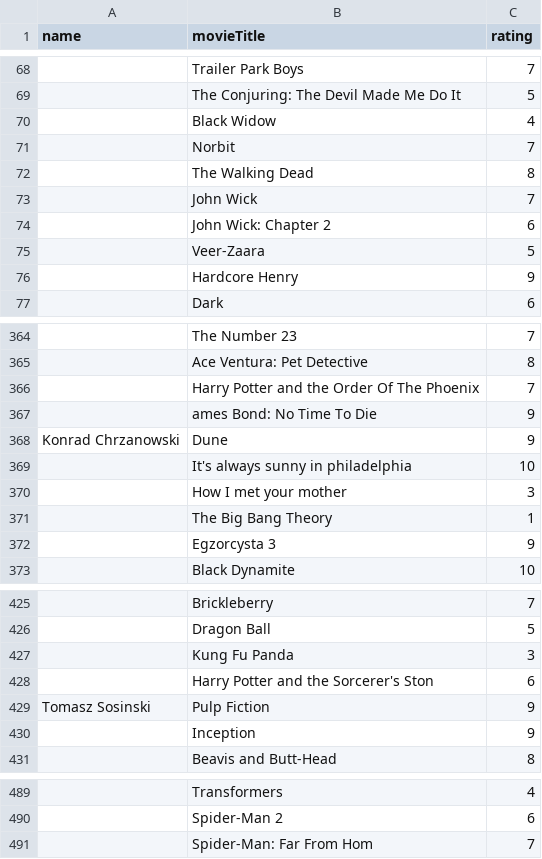
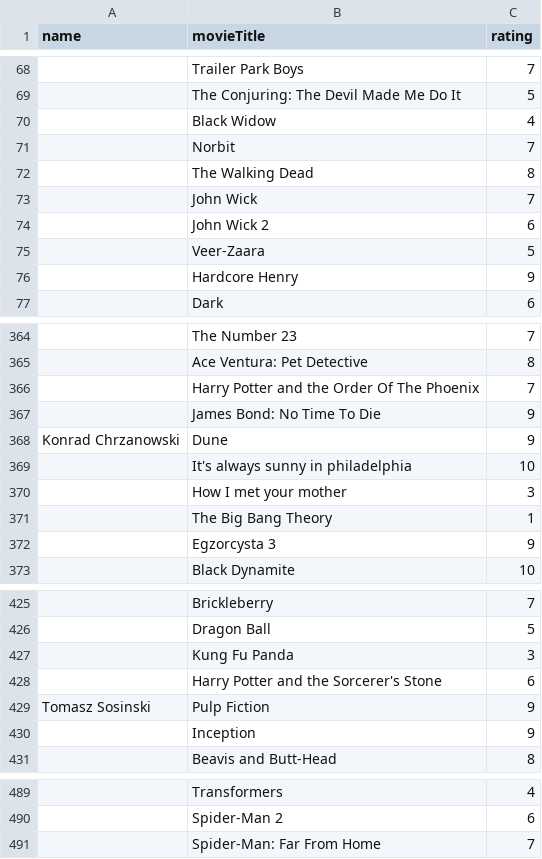
Before and after one commit to Plastikowy/NAI_NAI_NAI, a CSV file: lab3/data.csv, drawn as a sheet; only a part is shown, gaps mark what is left out; the diff names each change by its address in the sheet, - before the commit and + after, or states it on an @@ line.

Commit message:
fixed typos in csv file

```diff
--- a/lab3/data.csv
+++ b/lab3/data.csv
-B74 (movieTitle): John Wick: Chapter 2
+B74 (movieTitle): John Wick 2
-B367 (movieTitle): ames Bond: No Time To Die
+B367 (movieTitle): James Bond: No Time To Die
-B428 (movieTitle): Harry Potter and the Sorcerer's Ston
+B428 (movieTitle): Harry Potter and the Sorcerer's Stone
-B491 (movieTitle): Spider-Man: Far From Hom
+B491 (movieTitle): Spider-Man: Far From Home
```
